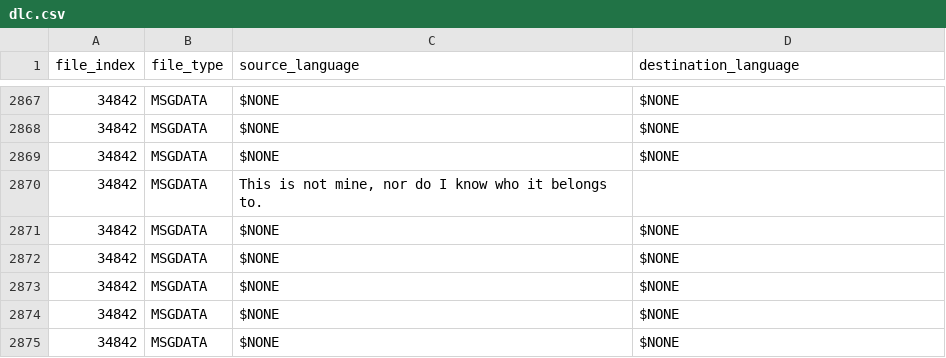
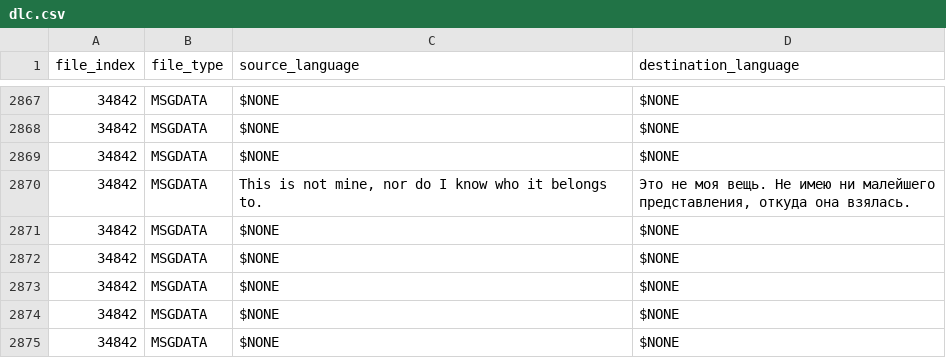
Before and after one commit to usagitoxic/feth-text, a CSV file: dlc.csv, drawn as a sheet; only a part is shown, gaps mark what is left out; ↵ is a line break in a cell; the diff names each change by its address in the sheet, - before the commit and + after, or states it on an @@ line.

```diff
--- a/dlc.csv
+++ b/dlc.csv
-D2870 (destination_language): (empty)
+D2870 (destination_language): Это не моя вещь. Не имею ни малейшего ↵ представления, откуда она взялась.
```
Also changed, not shown: 1 other file.
